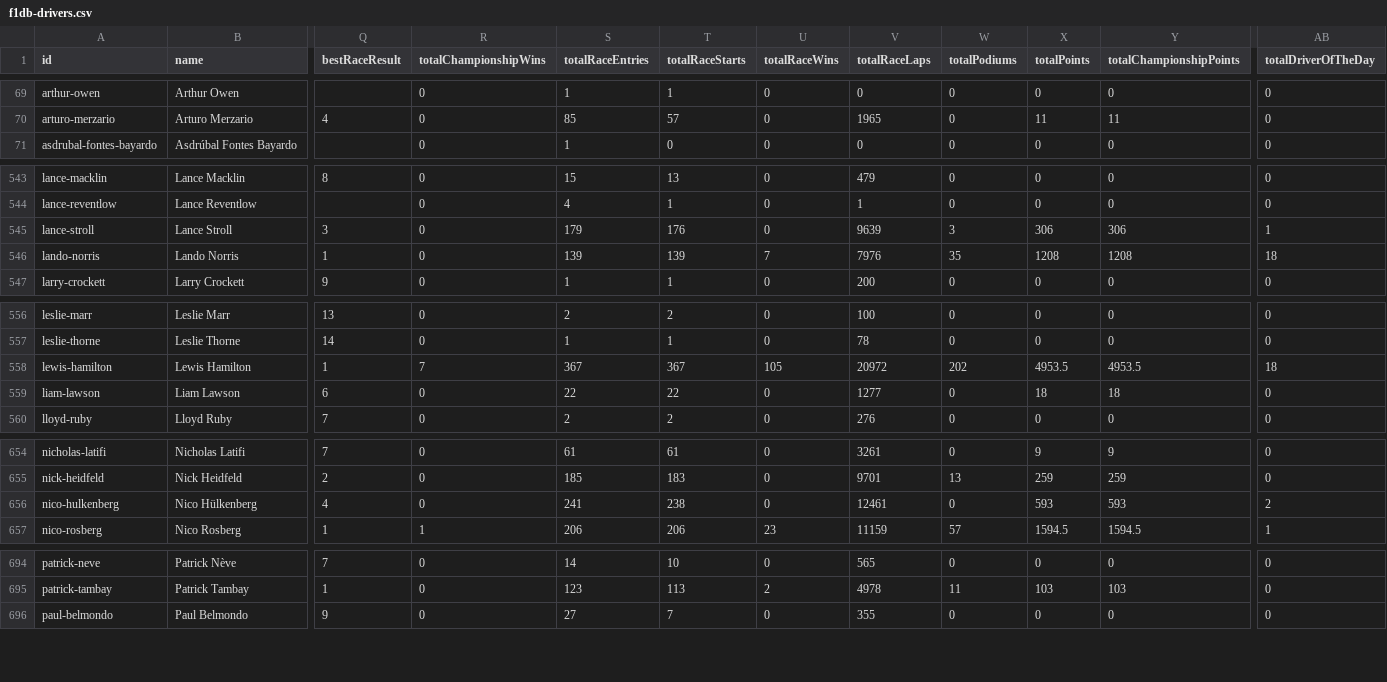
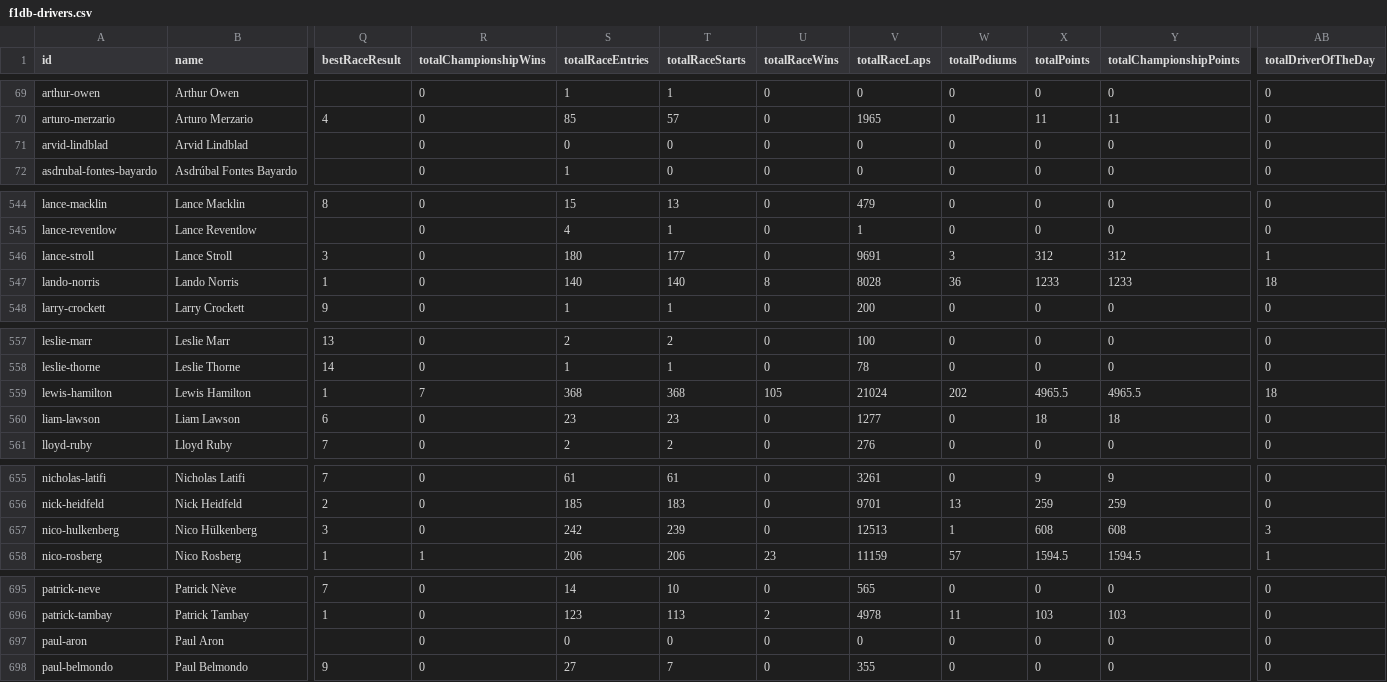
Before and after one commit to BoBeauf/formula_one, a CSV file: f1db-csv/f1db-drivers.csv, drawn as a sheet; only a part is shown, gaps mark what is left out; addresses are those after the commit; rows hold the shown columns only; the diff covers the shown part only; the diff names each change by its address in the sheet, - before the commit and + after, or states it on an @@ line.

```diff
--- a/f1db-csv/f1db-drivers.csv
+++ b/f1db-csv/f1db-drivers.csv
+row 71: arvid-lindblad | Arvid Lindblad |  | 0 | 0 | 0 | 0 | 0 | 0 | 0 | 0 | 0
-S546 (totalRaceEntries): 179
+S546 (totalRaceEntries): 180
-T546 (totalRaceStarts): 176
+T546 (totalRaceStarts): 177
-V546 (totalRaceLaps): 9639
+V546 (totalRaceLaps): 9691
-X546 (totalPoints): 306
+X546 (totalPoints): 312
-Y546 (totalChampionshipPoints): 306
+Y546 (totalChampionshipPoints): 312
-S547 (totalRaceEntries): 139
+S547 (totalRaceEntries): 140
-T547 (totalRaceStarts): 139
+T547 (totalRaceStarts): 140
-U547 (totalRaceWins): 7
+U547 (totalRaceWins): 8
-V547 (totalRaceLaps): 7976
+V547 (totalRaceLaps): 8028
-W547 (totalPodiums): 35
+W547 (totalPodiums): 36
-X547 (totalPoints): 1208
+X547 (totalPoints): 1233
-Y547 (totalChampionshipPoints): 1208
+Y547 (totalChampionshipPoints): 1233
-S559 (totalRaceEntries): 367
+S559 (totalRaceEntries): 368
-T559 (totalRaceStarts): 367
+T559 (totalRaceStarts): 368
-V559 (totalRaceLaps): 20972
+V559 (totalRaceLaps): 21024
-X559 (totalPoints): 4953.5
+X559 (totalPoints): 4965.5
-Y559 (totalChampionshipPoints): 4953.5
+Y559 (totalChampionshipPoints): 4965.5
-S560 (totalRaceEntries): 22
+S560 (totalRaceEntries): 23
-T560 (totalRaceStarts): 22
+T560 (totalRaceStarts): 23
-Q657 (bestRaceResult): 4
+Q657 (bestRaceResult): 3
-S657 (totalRaceEntries): 241
+S657 (totalRaceEntries): 242
-T657 (totalRaceStarts): 238
+T657 (totalRaceStarts): 239
-V657 (totalRaceLaps): 12461
+V657 (totalRaceLaps): 12513
-W657 (totalPodiums): 0
+W657 (totalPodiums): 1
-X657 (totalPoints): 593
+X657 (totalPoints): 608
-Y657 (totalChampionshipPoints): 593
+Y657 (totalChampionshipPoints): 608
-AB657 (totalDriverOfTheDay): 2
+AB657 (totalDriverOfTheDay): 3
+row 697: paul-aron | Paul Aron |  | 0 | 0 | 0 | 0 | 0 | 0 | 0 | 0 | 0
```
Also changed, not shown: 58 edited cells elsewhere in this file, f1db-csv/f1db-races-constructor-standings.csv, f1db-csv/f1db-races-driver-of-the-day-results.csv, 21 other files.
